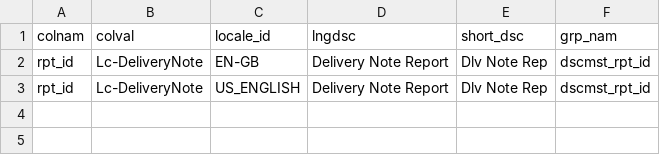
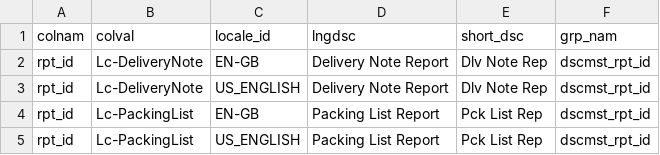
Before and after one commit to Starware/stw-kn-gb01-dev, a CSV file: les/db/data/load/base/bootstraponly/dscmst/lc_huel_dscmst_rpt_id.csv, drawn as a sheet.

Commit message:
SMB-3795 Pack List Document

```diff
--- a/les/db/data/load/base/bootstraponly/dscmst/lc_huel_dscmst_rpt_id.csv
+++ b/les/db/data/load/base/bootstraponly/dscmst/lc_huel_dscmst_rpt_id.csv
@@ -3 +3,3 @@ rpt_id,Lc-DeliveryNote,EN-GB,"Delivery Note Report","Dlv Note Rep",dscmst_rpt_id
 rpt_id,Lc-DeliveryNote,US_ENGLISH,"Delivery Note Report","Dlv Note Rep",dscmst_rpt_id
+rpt_id,Lc-PackingList,EN-GB,"Packing List Report","Pck List Rep",dscmst_rpt_id
+rpt_id,Lc-PackingList,US_ENGLISH,"Packing List Report","Pck List Rep",dscmst_rpt_id
```
Also changed, not shown: les/db/data/load/base/safetoload/poldat/lc_huel_report_poldat.csv, 3 other files.
